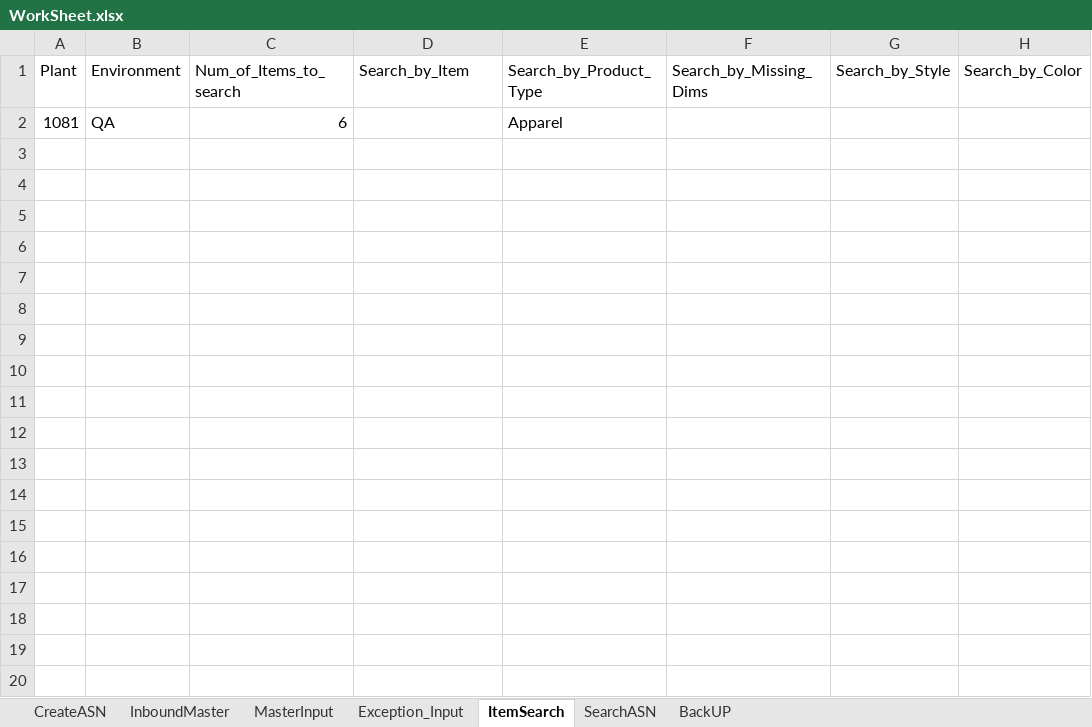
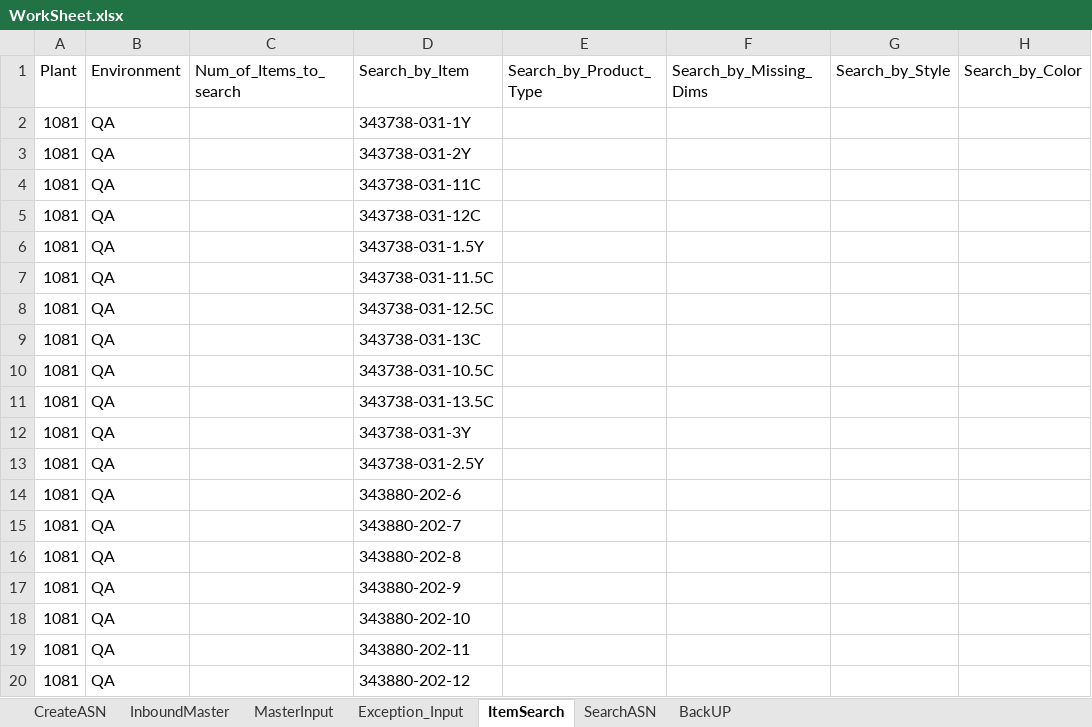
Before and after one commit to Vino0585/Nike, an Excel workbook: J30/Input_files/WorkSheet.xlsx, sheet ItemSearch, drawn as a sheet; only a part is shown; values as stored, in another font and other column widths than the file's, no borders; the diff covers the shown part only; the diff names each change by its address in the sheet, - before the commit and + after, or states it on an @@ line.

```diff
--- a/J30/Input_files/WorkSheet.xlsx (sheet ItemSearch)
+++ b/J30/Input_files/WorkSheet.xlsx (sheet ItemSearch)
-C2 (Num_of_Items_to_search): 6
+C2 (Num_of_Items_to_search): (empty)
-D2 (Search_by_Item): (empty)
+D2 (Search_by_Item): 343738-031-1Y
-E2 (Search_by_Product_Type): Apparel
+E2 (Search_by_Product_Type): (empty)
+row 3: 1081 | QA |  | 343738-031-2Y
+row 4: 1081 | QA |  | 343738-031-11C
+row 5: 1081 | QA |  | 343738-031-12C
+row 6: 1081 | QA |  | 343738-031-1.5Y
+row 7: 1081 | QA |  | 343738-031-11.5C
+row 8: 1081 | QA |  | 343738-031-12.5C
+row 9: 1081 | QA |  | 343738-031-13C
+row 10: 1081 | QA |  | 343738-031-10.5C
+row 11: 1081 | QA |  | 343738-031-13.5C
+row 12: 1081 | QA |  | 343738-031-3Y
+row 13: 1081 | QA |  | 343738-031-2.5Y
+row 14: 1081 | QA |  | 343880-202-6
+row 15: 1081 | QA |  | 343880-202-7
+row 16: 1081 | QA |  | 343880-202-8
+row 17: 1081 | QA |  | 343880-202-9
+row 18: 1081 | QA |  | 343880-202-10
+row 19: 1081 | QA |  | 343880-202-11
+row 20: 1081 | QA |  | 343880-202-12
```
Also changed, not shown: 141 added rows elsewhere in this sheet, sheet CreateASN, sheet InboundMaster, sheet MasterInput, J30/Input_files/Outbound_Worksheet.xlsx, J30/Output_files/ASN_Creation_Report.xlsx, 5 other files.
